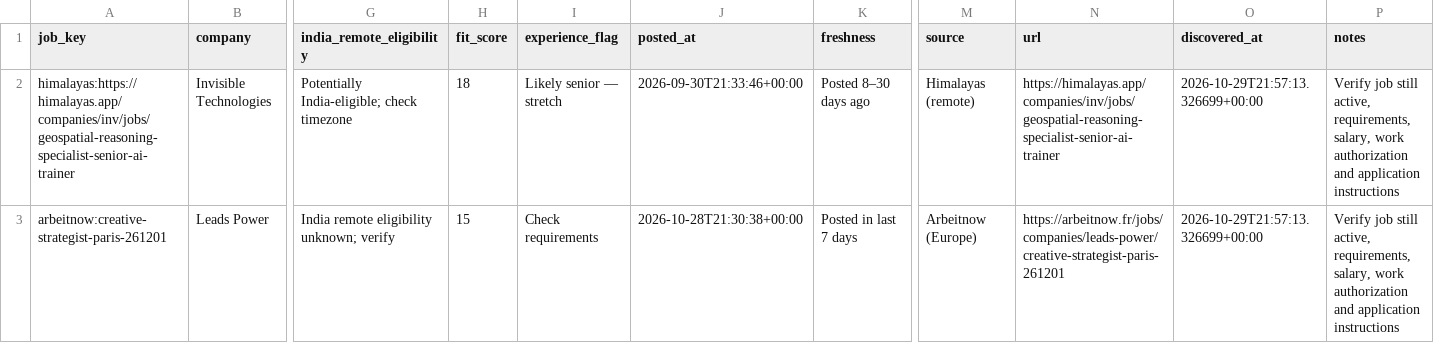
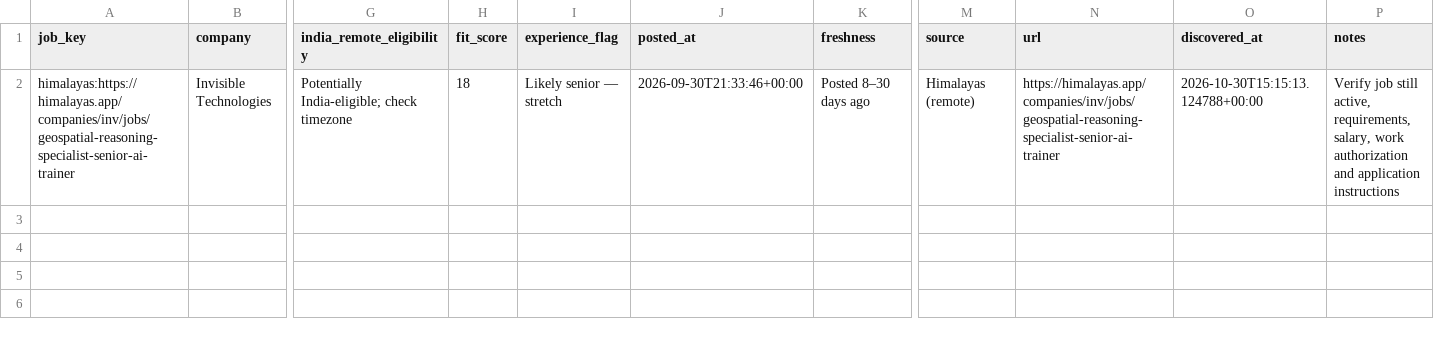
Before and after one commit to jaseemk-777/jaseemk-777-gis-job-hunter-v2-, a CSV file: reports/all_matching.csv, drawn as a sheet; only a part is shown, gaps mark what is left out; rows hold the shown columns only; the diff names each change by its address in the sheet, - before the commit and + after, or states it on an @@ line.

```diff
--- a/reports/all_matching.csv
+++ b/reports/all_matching.csv
-O2 (discovered_at): 2026-10-29T21:57:13.326699+00:00
+O2 (discovered_at): 2026-10-30T15:15:13.124788+00:00
-row 3: arbeitnow:creative-strategist-paris-261201 | Leads Power | India remote eligibility unknown; verify | 15 | Check requirements | 2026-10-28T21:30:38+00:00 | Posted in last 7 days | Arbeitnow (Europe) | https://arbeitnow.fr/jobs/companies/leads-power/creative-strategist-paris-261201 | 2026-10-29T21:57:13.326699+00:00 | Verify job still active, requirements, salary, work authorization and application instructions
```
Also changed, not shown: 3 other files.
